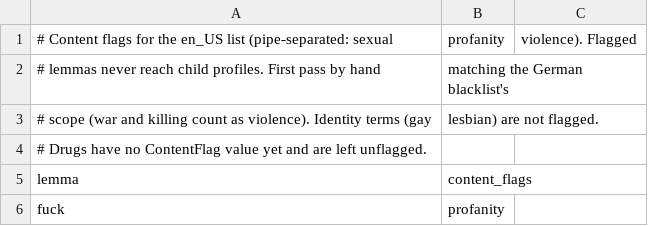
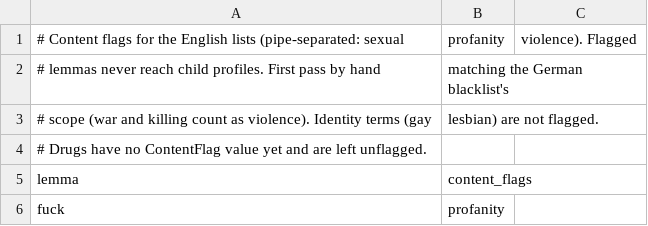
Before and after one commit to vvojtisek/poly-flow, a CSV file: backend/data/frequency/en.flags.csv (was backend/data/frequency/en_US.flags.csv), drawn as a sheet; only a part is shown.

```diff
--- a/backend/data/frequency/en_US.flags.csv
+++ b/backend/data/frequency/en.flags.csv
@@ -1,2 +1,2 @@
-# Content flags for the en_US list (pipe-separated: sexual, profanity, violence). Flagged
+# Content flags for the English lists (pipe-separated: sexual, profanity, violence). Flagged
 # lemmas never reach child profiles. First pass by hand, matching the German blacklist's
```
Also changed, not shown: backend/data/frequency/en.exclude.csv, backend/data/frequency/en.include.csv, 10 other files.
